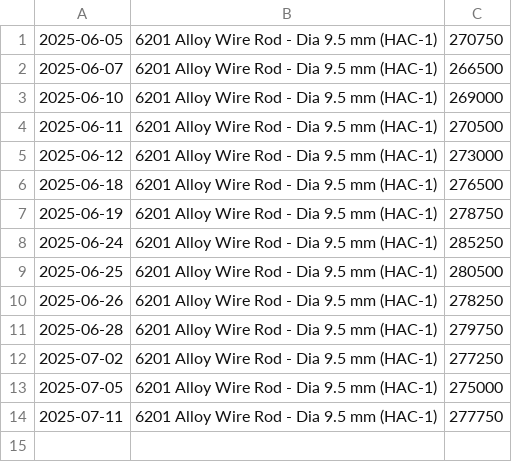
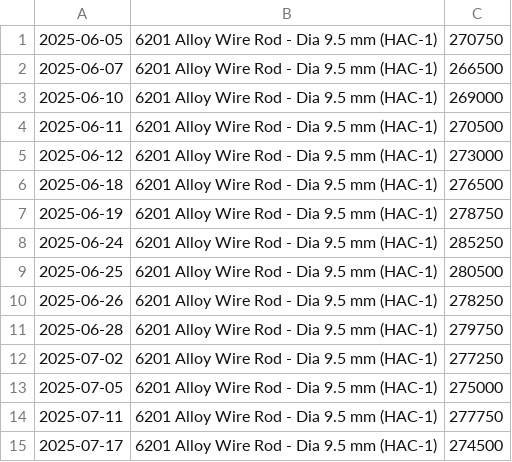
Before and after one commit to rahulmohamw/Hindalco-Aluminium-Rate-Download-R2, a CSV file: csv/6201_Alloy_Wire_Rod_-_Dia_9.5_mm_(HAC-1).csv, drawn as a sheet.

```diff
--- a/csv/6201_Alloy_Wire_Rod_-_Dia_9.5_mm_(HAC-1).csv
+++ b/csv/6201_Alloy_Wire_Rod_-_Dia_9.5_mm_(HAC-1).csv
@@ -14 +14,2 @@
 2025-07-11,6201 Alloy Wire Rod - Dia 9.5 mm (HAC-1),277750
+2025-07-17,6201 Alloy Wire Rod - Dia 9.5 mm (HAC-1),274500
```
Also changed, not shown: csv/Billets_(AA6063)_Dia_5__6_-_subject_to_availability.csv, csv/Billets_(AA6063)_Dia_7_8_&_9_-_subject_to_availability.csv, 2 other files.
